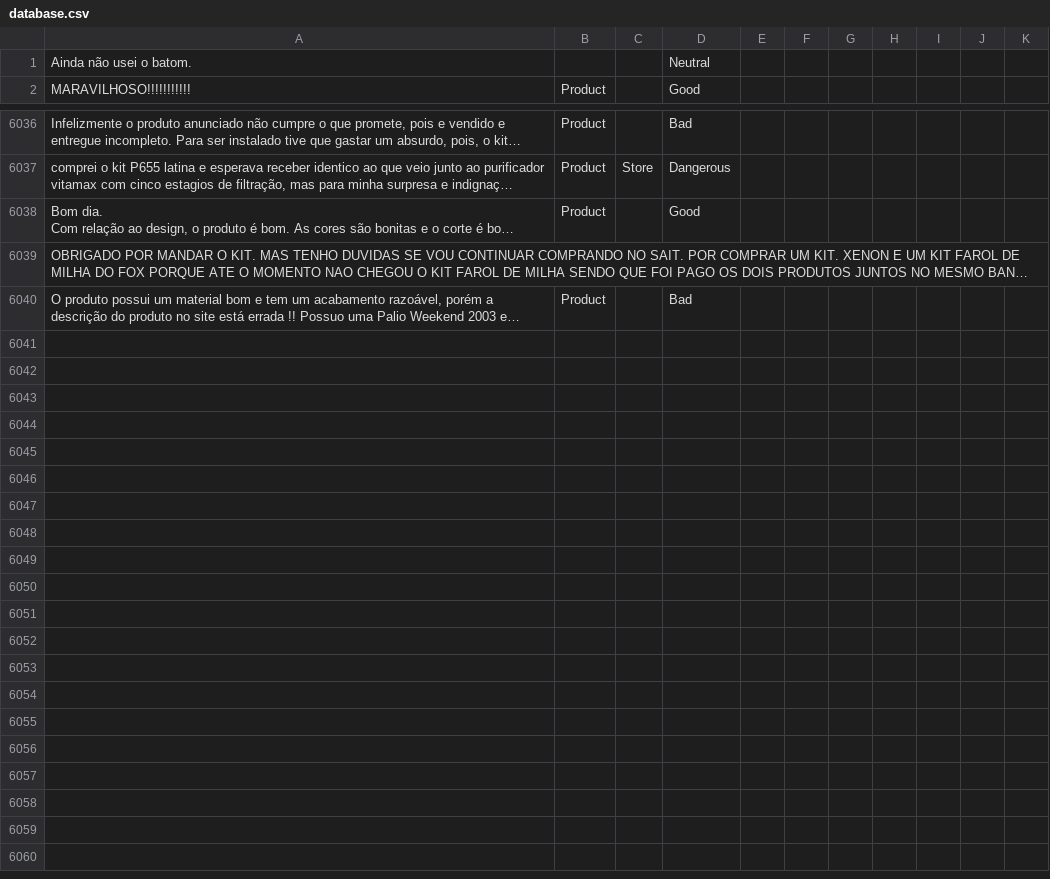
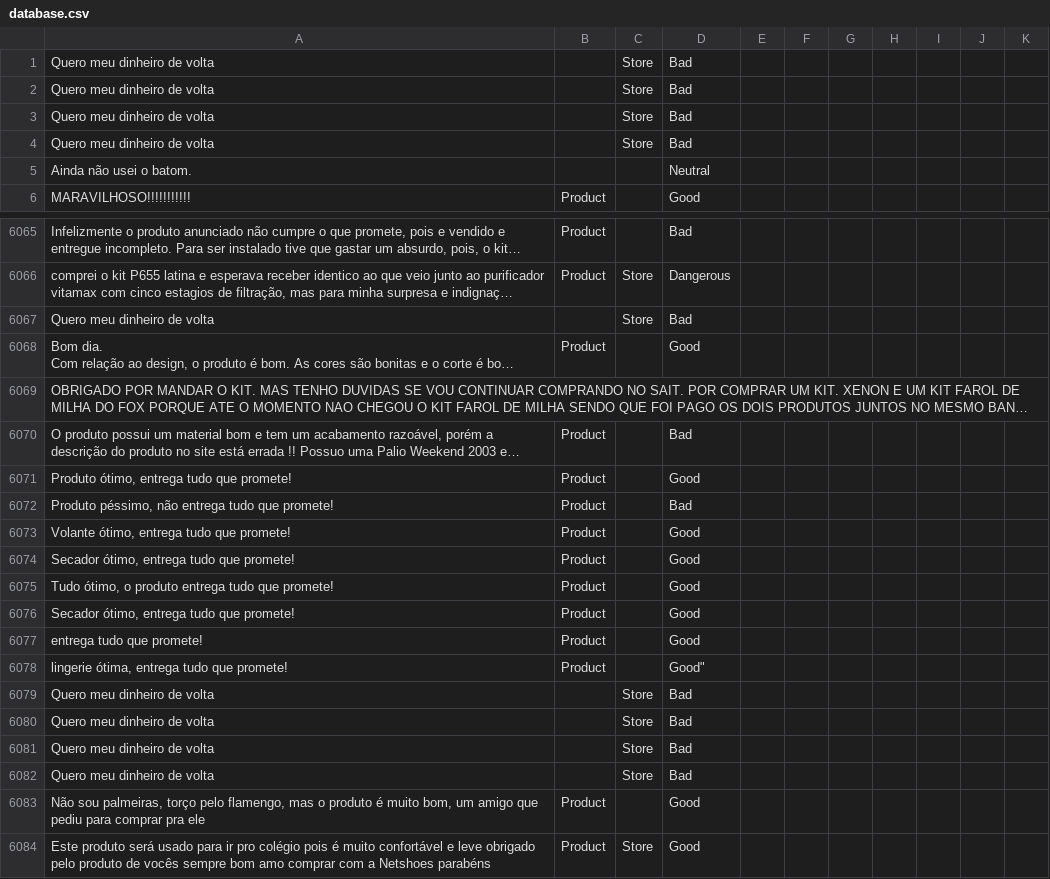
Before and after one commit to diegothuran/Rambo, a CSV file: textClassification/SentimentAnalisys/Data/database.csv, drawn as a sheet; only a part is shown, gaps mark what is left out; long unchanged cells end in …; the diff covers the shown part only; the diff names each change by its address in the sheet, - before the commit and + after, or states it on an @@ line.

```diff
--- a/textClassification/SentimentAnalisys/Data/database.csv
+++ b/textClassification/SentimentAnalisys/Data/database.csv
+row 1: Quero meu dinheiro de volta |  | Store | Bad
+row 2: Quero meu dinheiro de volta |  | Store | Bad
+row 3: Quero meu dinheiro de volta |  | Store | Bad
+row 4: Quero meu dinheiro de volta |  | Store | Bad
+row 6067: Quero meu dinheiro de volta |  | Store | Bad
+row 6071: Produto ótimo, entrega tudo que promete! | Product |  | Good
+row 6072: Produto péssimo, não entrega tudo que promete! | Product |  | Bad
+row 6073: Volante ótimo, entrega tudo que promete! | Product |  | Good
+row 6074: Secador ótimo, entrega tudo que promete! | Product |  | Good
+row 6075: Tudo ótimo, o produto entrega tudo que promete! | Product |  | Good
+row 6076: Secador ótimo, entrega tudo que promete! | Product |  | Good
+row 6077: entrega tudo que promete! | Product |  | Good
+row 6078: lingerie ótima, entrega tudo que promete! | Product |  | Good"
+row 6079: Quero meu dinheiro de volta |  | Store | Bad
+row 6080: Quero meu dinheiro de volta |  | Store | Bad
+row 6081: Quero meu dinheiro de volta |  | Store | Bad
+row 6082: Quero meu dinheiro de volta |  | Store | Bad
+row 6083: Não sou palmeiras, torço pelo flamengo, mas o produto é muito bom, um amigo que pediu para comprar pra ele | Product |  | Good
+row 6084: Este produto será usado para ir pro colégio pois é muito confortável e leve obrigado pelo produto de vocês sempre bom amo comprar com a Netshoes parabéns | Product | Store | Good
```
Also changed, not shown: 25 added rows elsewhere in this file, 3 other files.
